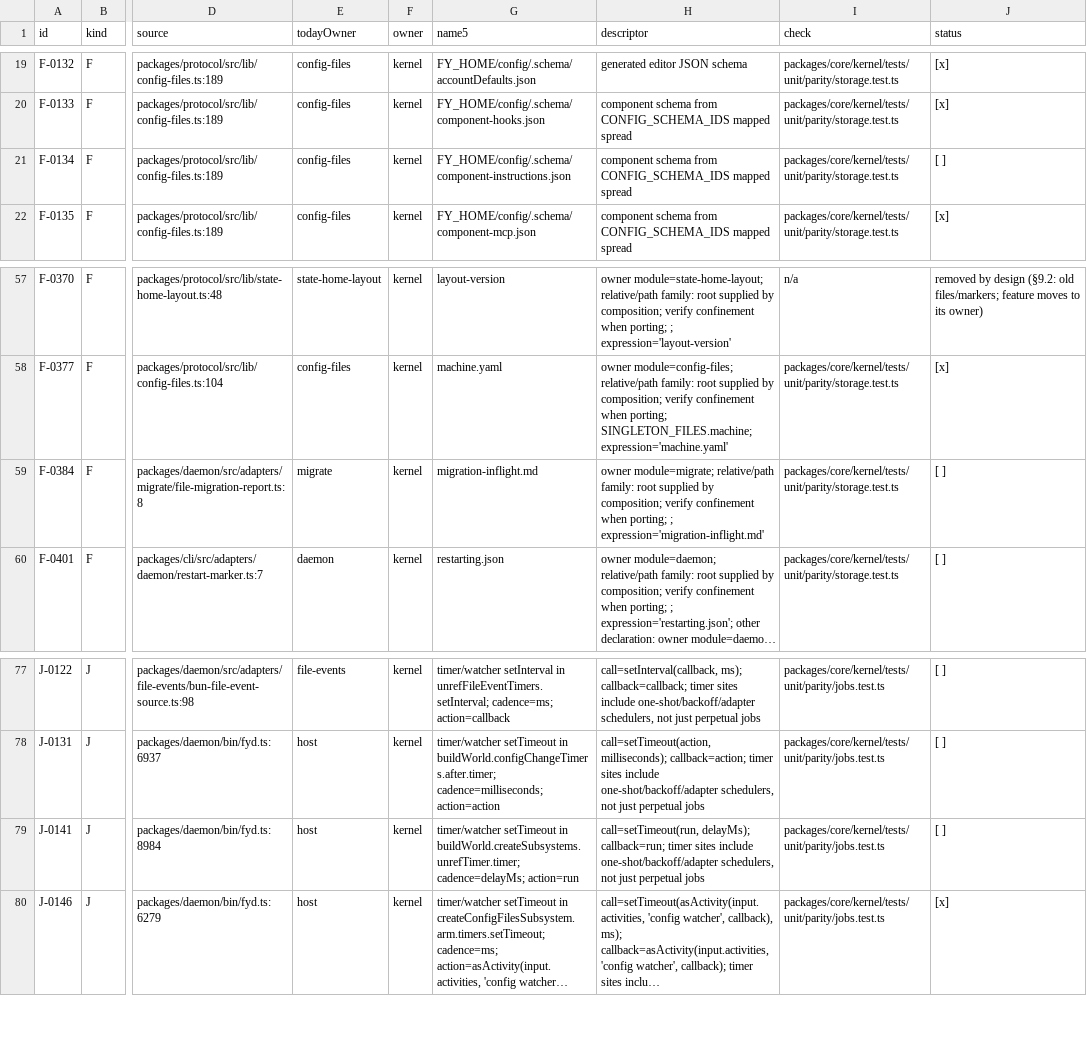
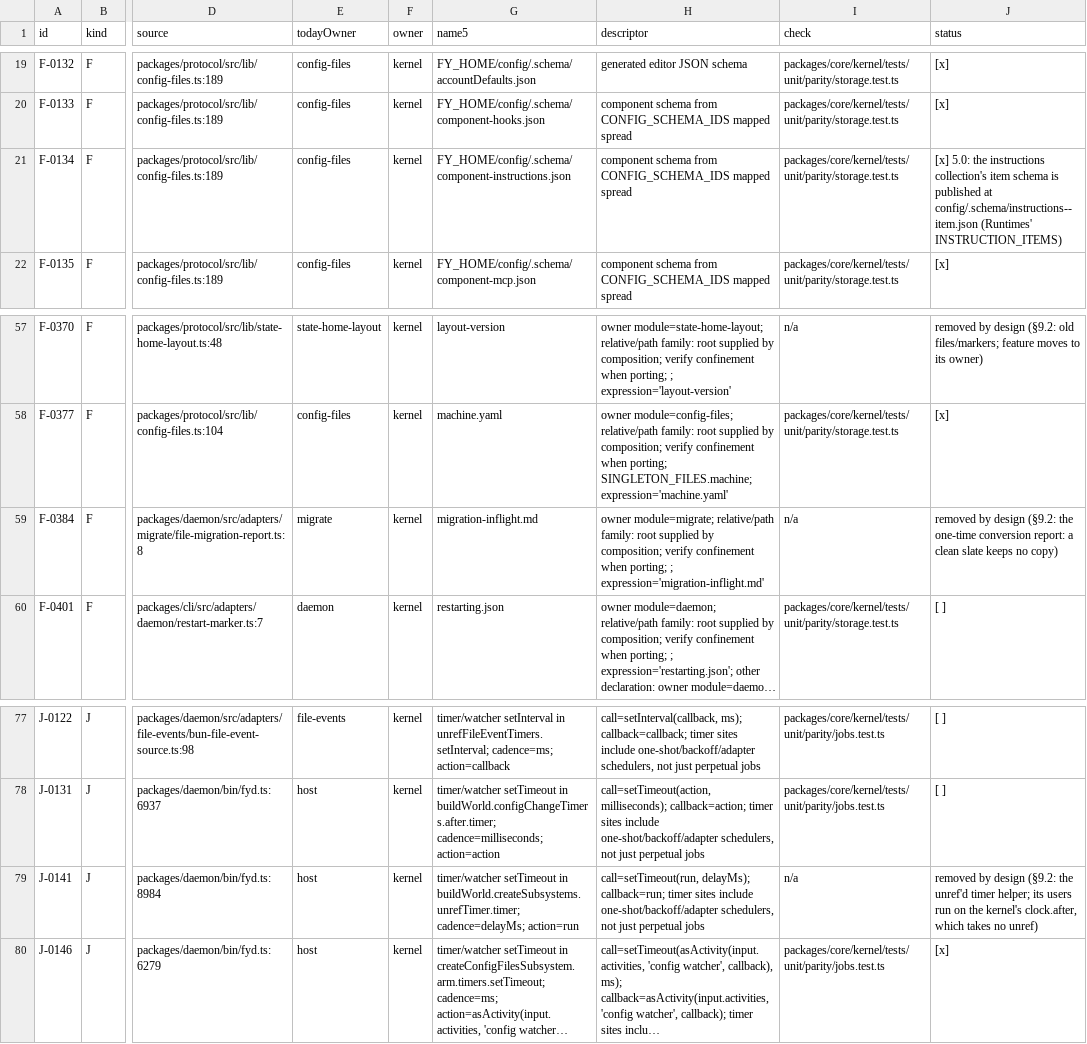
Before and after one commit to kirinnee/ferretry, a TSV file: docs/design/rebuild-parity.tsv, drawn as a sheet; only a part is shown, gaps mark what is left out; long unchanged cells end in …; the diff names each change by its address in the sheet, - before the commit and + after, or states it on an @@ line.

Commit message:
perf(kernel): stream state.lines and fold the Ferrets journal read into its scan
state.lines reads the jsonl in pieces and yields each record as its line completes;
Ferrets readJournal folds each record into a JournalScanner instead of building lines[].
A 200,000-event journal's boot peak is 1.5x the empty home's (was 4.7x).
Closes ports-pending L22 and L26; F-0384 and J-0141 removed by design, F-0134 proved.

```diff
--- a/docs/design/rebuild-parity.tsv
+++ b/docs/design/rebuild-parity.tsv
-J21 (status): [ ]
+J21 (status): [x] 5.0: the instructions collection's item schema is published at config/.schema/instructions--item.json (Runtimes' INSTRUCTION_ITEMS)
-I59 (check): packages/core/kernel/tests/unit/parity/storage.test.ts
+I59 (check): n/a
-J59 (status): [ ]
+J59 (status): removed by design (§9.2: the one-time conversion report: a clean slate keeps no copy)
-I79 (check): packages/core/kernel/tests/unit/parity/jobs.test.ts
+I79 (check): n/a
-J79 (status): [ ]
+J79 (status): removed by design (§9.2: the unref'd timer helper; its users run on the kernel's clock.after, which takes no unref)
```
Also changed, not shown: 12 other files.
